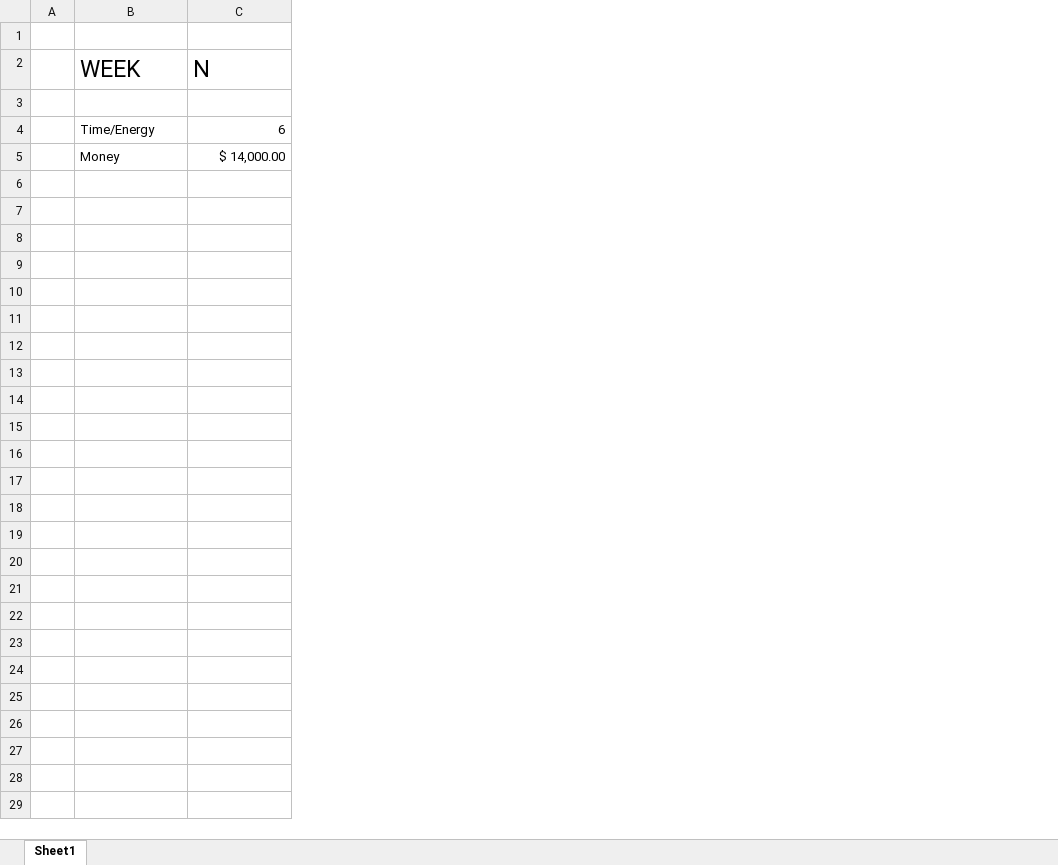
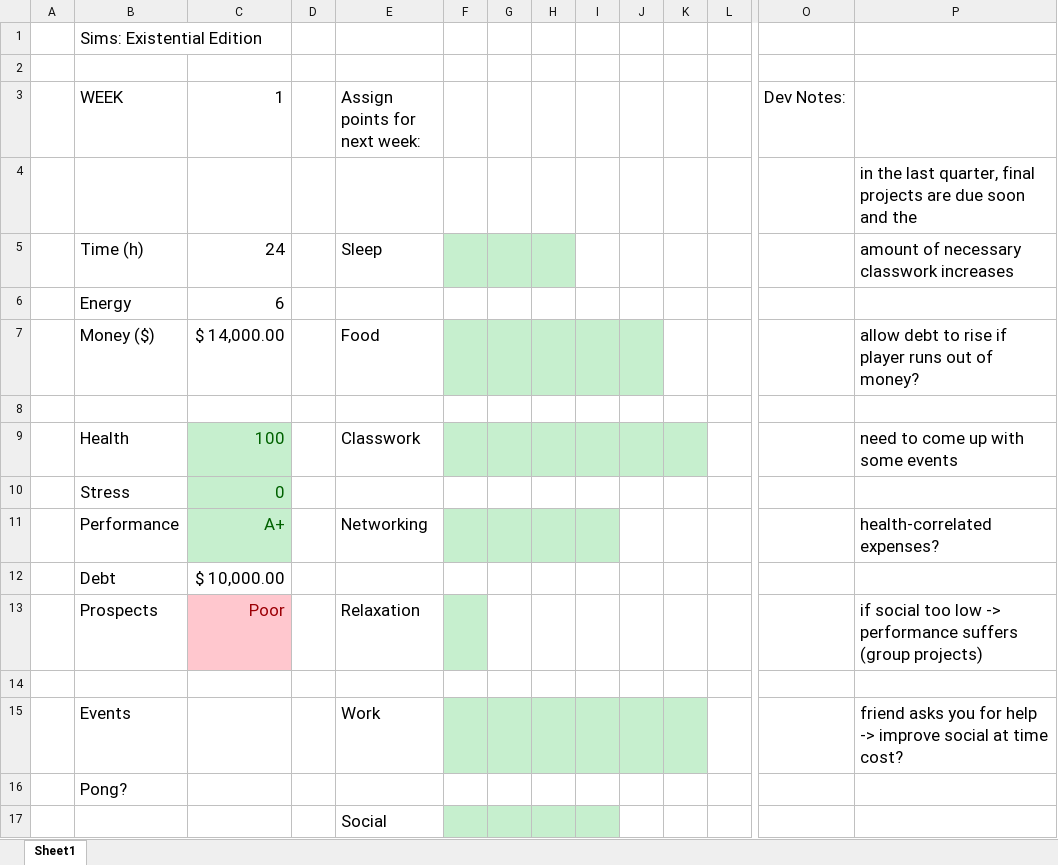
Before and after one commit to mayukhdifferent/GPMStudentSim, an Excel workbook: MockUp.xlsx, sheet Sheet1, drawn as a sheet; only a part is shown, gaps mark what is left out; values as stored, in another font and other column widths than the file's, no borders; addresses are those after the commit; rows hold the shown columns only; the diff covers the shown part only; the diff names each change by its address in the sheet, - before the commit and + after, or states it on an @@ line.

Commit message:
First MU draft

```diff
--- a/MockUp.xlsx (sheet Sheet1)
+++ b/MockUp.xlsx (sheet Sheet1)
+column D, empty
+column E (Assign points for next week:), row 7: Food
+column F, empty
+column G, empty
+column H, empty
+column I, empty
+column J, empty
+column K, empty
+column L, empty
+column O (Dev Notes:), empty
+column P, row 4: in the last quarter, final projects are due soon and the; row 7: allow debt to rise if player runs out of money?
+row 1:  | Sims: Existential Edition
@@ B3:C3 text size: smaller @@
-C3: N
+C3: 1
+row 5:  | Time (h) | 24 |  | Sleep |  |  |  |  |  |  |  |  | amount of necessary classwork increases
-B6 (WEEK): Time/Energy
+B6 (WEEK): Energy
@@ B6:C7 text size: larger @@
-B7 (WEEK): Money
+B7 (WEEK): Money ($)
+row 8: (empty)
+row 9:  | Health | 100 |  | Classwork |  |  |  |  |  |  |  |  | need to come up with some events
+row 10:  | Stress | 0
+row 11:  | Performance | A+ |  | Networking |  |  |  |  |  |  |  |  | health-correlated expenses?
+row 12:  | Debt | $ 10,000.00
+row 13:  | Prospects | Poor |  | Relaxation |  |  |  |  |  |  |  |  | if social too low -> performance suffers (group projects)
+row 14: (empty)
+row 15:  | Events |  |  | Work |  |  |  |  |  |  |  |  | friend asks you for help -> improve social at time cost?
+row 16:  | Pong?
+row 17:  |  |  |  | Social
```
Also changed, not shown: 2 added columns elsewhere in this sheet.
